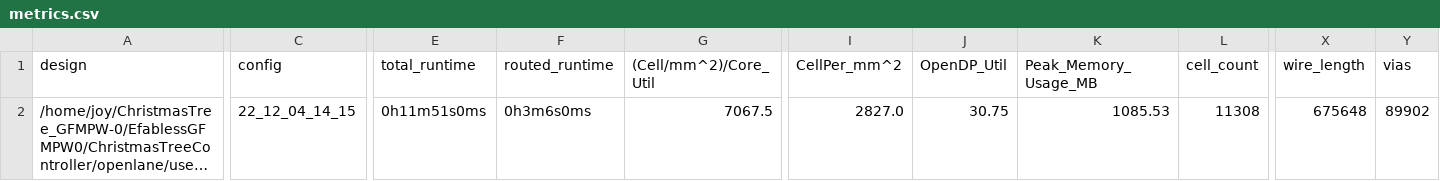
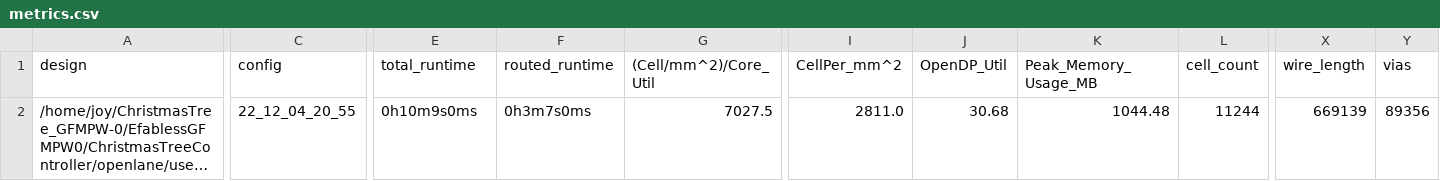
Before and after one commit to JulienOury/ChristmasTreeController, a CSV file: signoff/user_proj_example/metrics.csv, drawn as a sheet; only a part is shown, gaps mark what is left out; long unchanged cells end in …; the diff covers the shown part only; the diff names each change by its address in the sheet, - before the commit and + after, or states it on an @@ line.

```diff
--- a/signoff/user_proj_example/metrics.csv
+++ b/signoff/user_proj_example/metrics.csv
-C2 (config): 22_12_04_14_15
+C2 (config): 22_12_04_20_55
-E2 (total_runtime): 0h11m51s0ms
+E2 (total_runtime): 0h10m9s0ms
-F2 (routed_runtime): 0h3m6s0ms
+F2 (routed_runtime): 0h3m7s0ms
-G2 ((Cell/mm^2)/Core_Util): 7067.5
+G2 ((Cell/mm^2)/Core_Util): 7027.5
-I2 (CellPer_mm^2): 2827.0
+I2 (CellPer_mm^2): 2811.0
-J2 (OpenDP_Util): 30.75
+J2 (OpenDP_Util): 30.68
-K2 (Peak_Memory_Usage_MB): 1085.53
+K2 (Peak_Memory_Usage_MB): 1044.48
-L2 (cell_count): 11308
+L2 (cell_count): 11244
-X2 (wire_length): 675648
+X2 (wire_length): 669139
-Y2 (vias): 89902
+Y2 (vias): 89356
```
Also changed, not shown: 10 edited cells elsewhere in this file, signoff/user_project_wrapper/metrics.csv, 28 other files.
